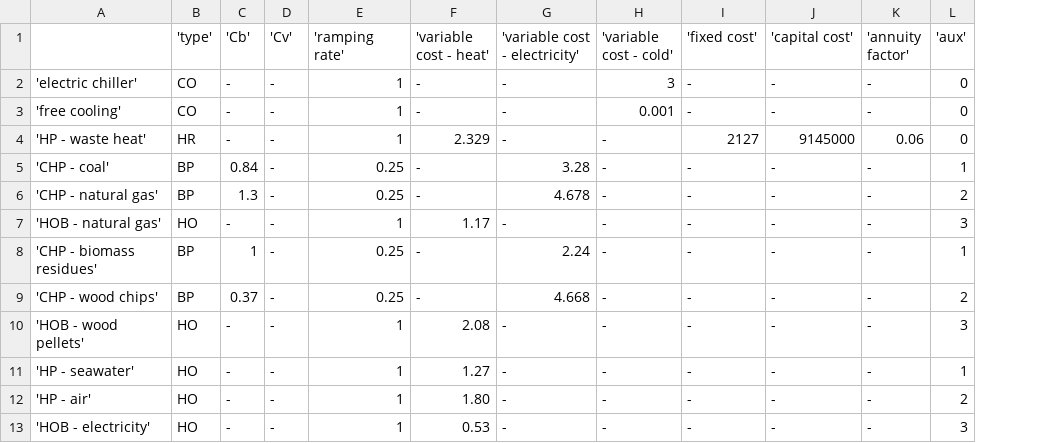
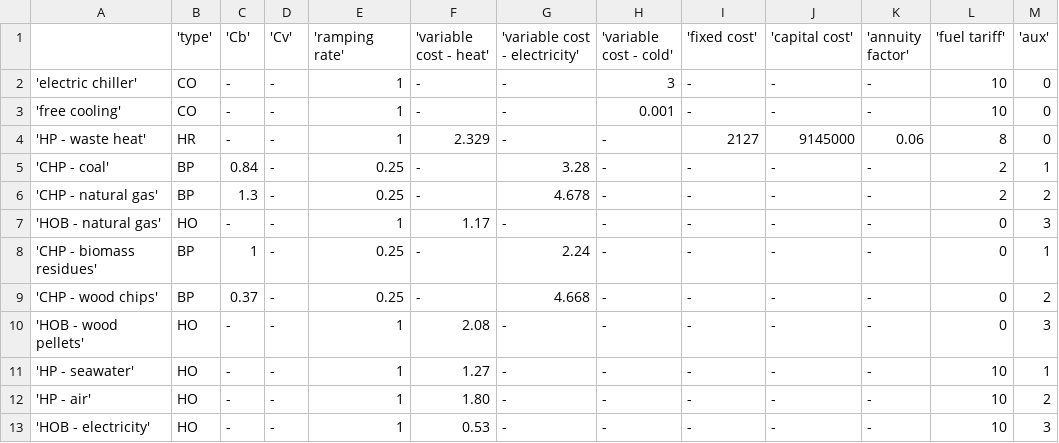
Before and after one commit to juanjerezm/J4, a CSV file: data/common/data-generator.csv, drawn as a sheet; the diff names each change by its address in the sheet, - before the commit and + after, or states it on an @@ line.

```diff
--- a/data/common/data-generator.csv
+++ b/data/common/data-generator.csv
+column L ('fuel tariff'), rows 2-13: 10 | 10 | 8 | 2 | 2 | 0 | 0 | 0 | 0 | 10 | 10 | 10
```
Also changed, not shown: data/common/data-fuel.csv, 2 other files.
